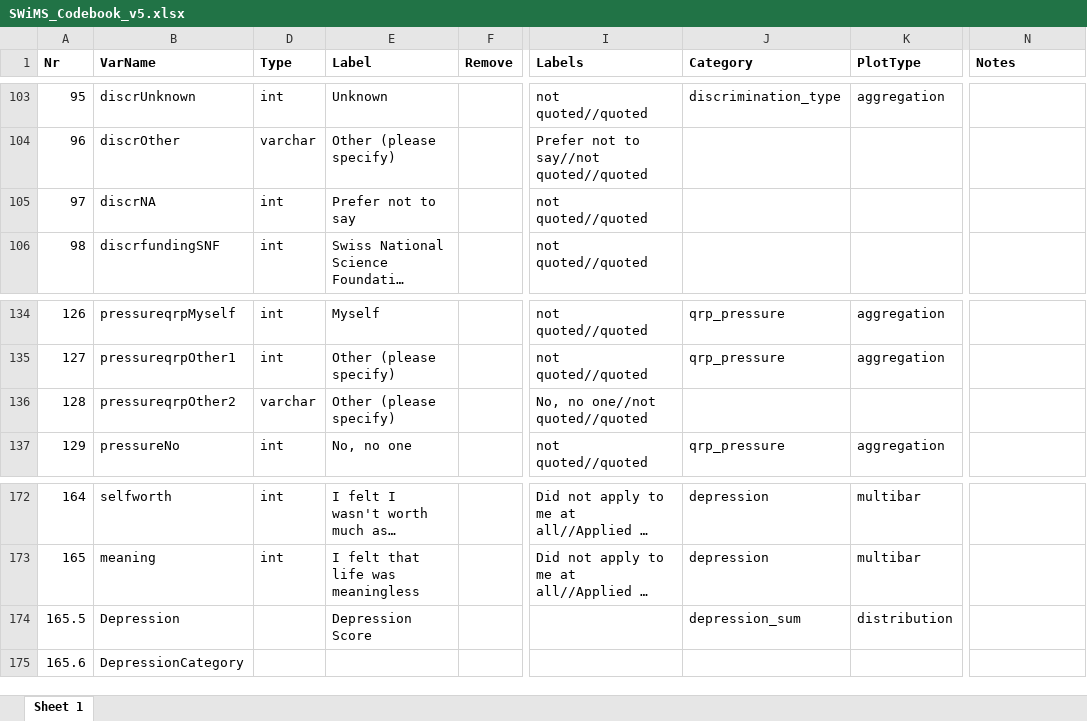
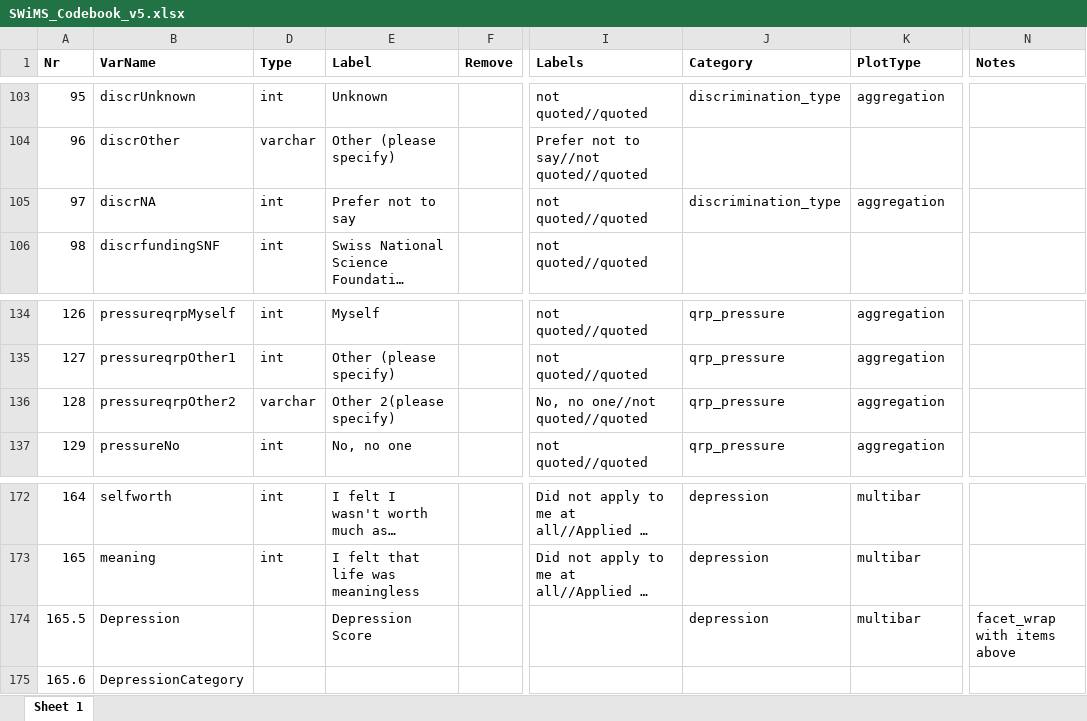
Before and after one commit to timonelmer/SWiMS, an Excel workbook: SWiMS_Codebook_v5.xlsx, sheet Sheet 1, drawn as a sheet; only a part is shown, gaps mark what is left out; long unchanged cells end in …; values as stored, in another font and other column widths than the file's, no borders; conditional formats not drawn; the diff names each change by its address in the sheet, - before the commit and + after, or states it on an @@ line.

Commit message:
aggregation plot without institution

```diff
--- a/SWiMS_Codebook_v5.xlsx (sheet Sheet 1)
+++ b/SWiMS_Codebook_v5.xlsx (sheet Sheet 1)
-J105 (Category): (empty)
+J105 (Category): discrimination_type
-K105 (PlotType): (empty)
+K105 (PlotType): aggregation
-E136 (Label): Other (please specify)
+E136 (Label): Other 2(please specify)
-J136 (Category): (empty)
+J136 (Category): qrp_pressure
-K136 (PlotType): (empty)
+K136 (PlotType): aggregation
-J174 (Category): depression_sum
+J174 (Category): depression
-K174 (PlotType): distribution
+K174 (PlotType): multibar
-N174 (Notes): (empty)
+N174 (Notes): facet_wrap with items above
```
Also changed, not shown: 2 other files.
